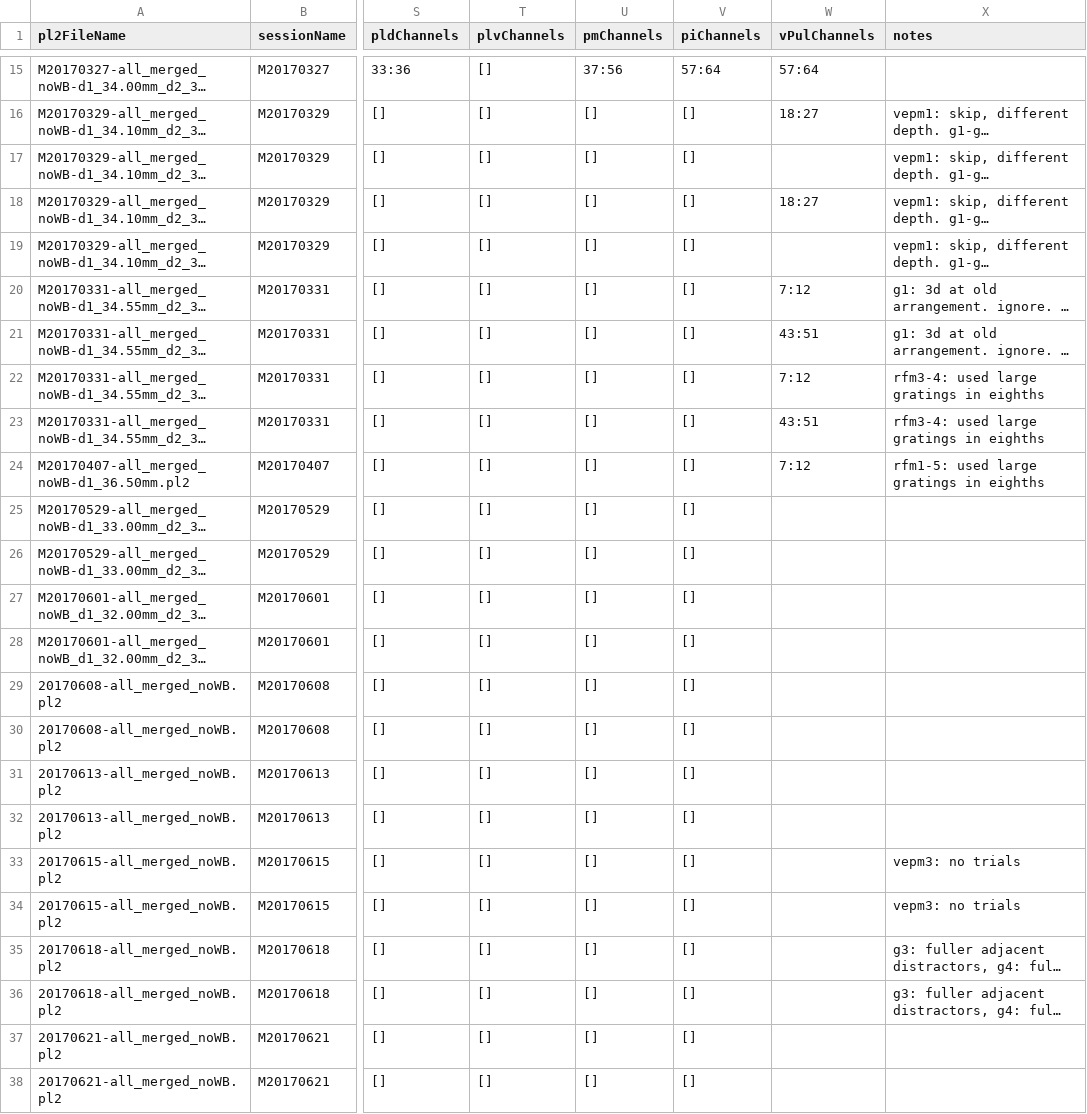
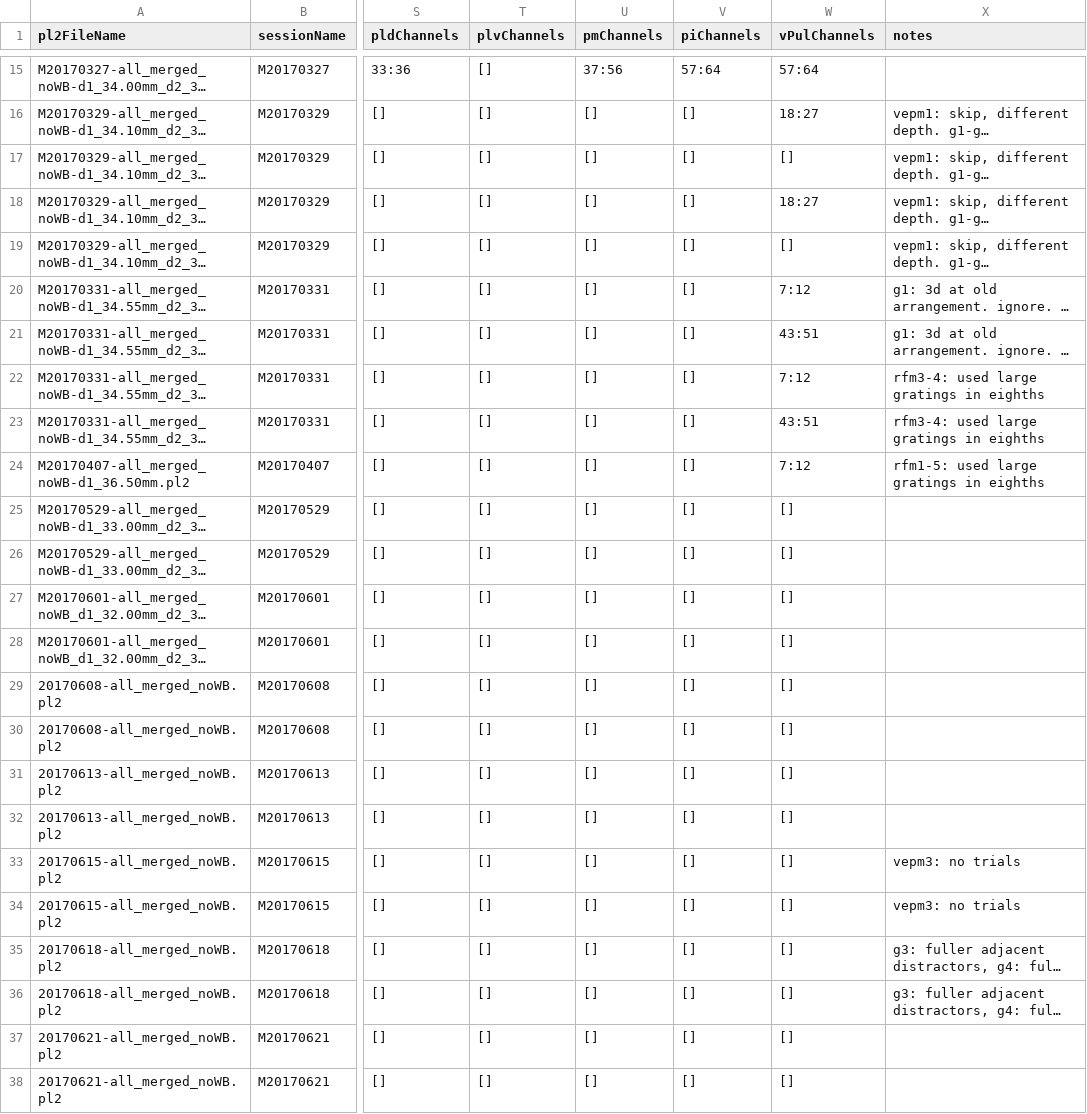
Before and after one commit to rly/gratings-task-analysis, a CSV file: recordingInfo2.csv, drawn as a sheet; only a part is shown, gaps mark what is left out; long unchanged cells end in …; the diff names each change by its address in the sheet, - before the commit and + after, or states it on an @@ line.

Commit message:
bug fix in formatting of recording info

```diff
--- a/recordingInfo2.csv
+++ b/recordingInfo2.csv
-W17 (vPulChannels): (empty)
+W17 (vPulChannels): []
-W19 (vPulChannels): (empty)
+W19 (vPulChannels): []
-W25:W38 (vPulChannels): (empty)
+W25:W38 (vPulChannels): []
```
